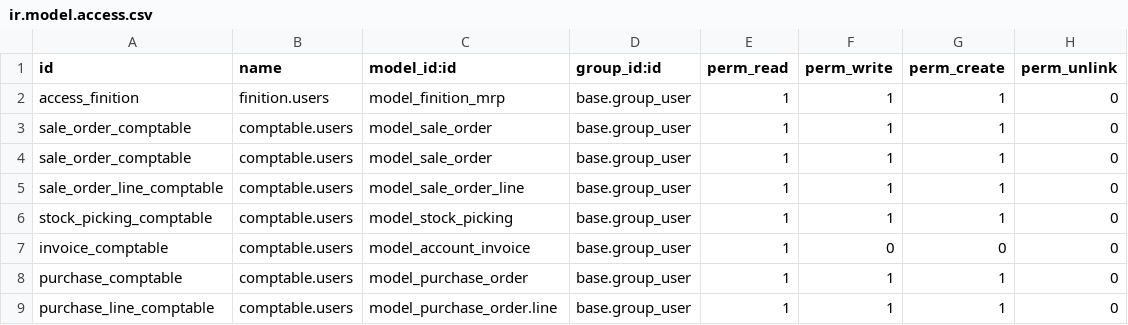
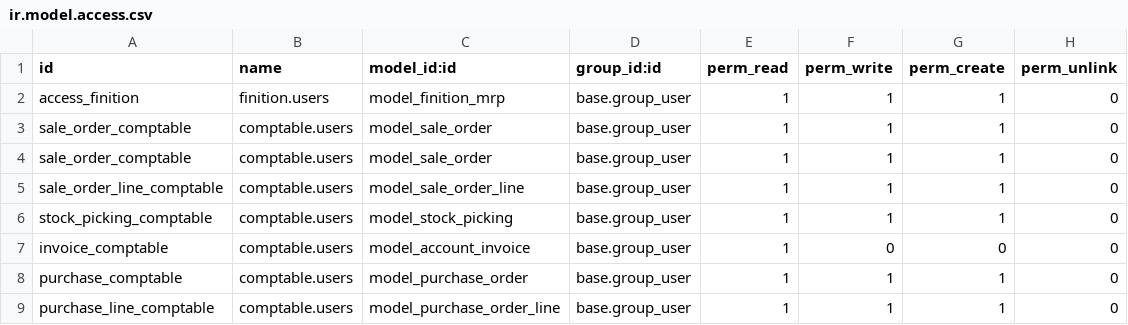
Before and after one commit to BenjaHe/stockVDL, a CSV file: security/ir.model.access.csv, drawn as a sheet.

Commit message:
ajout données votant .py

```diff
--- a/security/ir.model.access.csv
+++ b/security/ir.model.access.csv
@@ -8,2 +8,2 @@ invoice_comptable,comptable.users,model_account_invoice,base.group_user,1,0,0,0
 purchase_comptable,comptable.users,model_purchase_order,base.group_user,1,1,1,0
-purchase_line_comptable,comptable.users,model_purchase_order.line,base.group_user,1,1,1,0
+purchase_line_comptable,comptable.users,model_purchase_order_line,base.group_user,1,1,1,0
```
